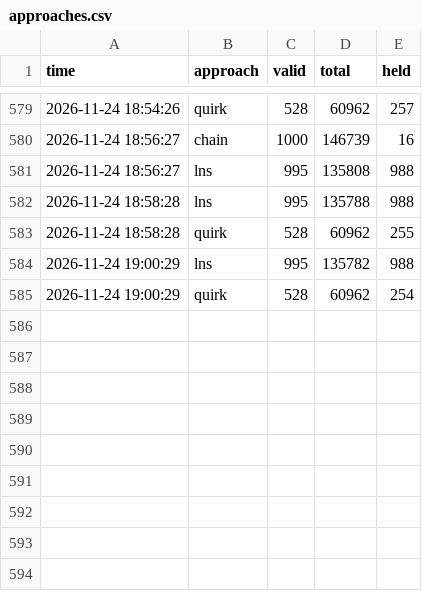
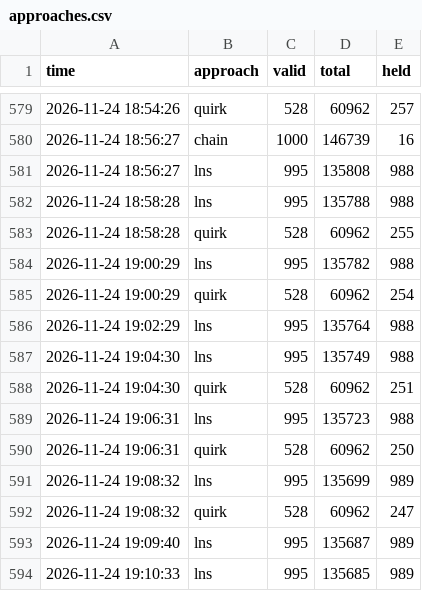
Before and after one commit to Chan-b0b/Santa2026, a CSV file: board/approaches.csv, drawn as a sheet; only a part is shown, gaps mark what is left out.

Commit message:
board: 총점 135693

```diff
--- a/board/approaches.csv
+++ b/board/approaches.csv
@@ -585 +585,10 @@ time,approach,valid,total,held
 2026-11-24 19:00:29,quirk,528,60962,254
+2026-11-24 19:02:29,lns,995,135764,988
+2026-11-24 19:04:30,lns,995,135749,988
+2026-11-24 19:04:30,quirk,528,60962,251
+2026-11-24 19:06:31,lns,995,135723,988
+2026-11-24 19:06:31,quirk,528,60962,250
+2026-11-24 19:08:32,lns,995,135699,989
+2026-11-24 19:08:32,quirk,528,60962,247
+2026-11-24 19:09:40,lns,995,135687,989
+2026-11-24 19:10:33,lns,995,135685,989
```
Also changed, not shown: board/history.csv, board/matrix.csv, 1 other file.
